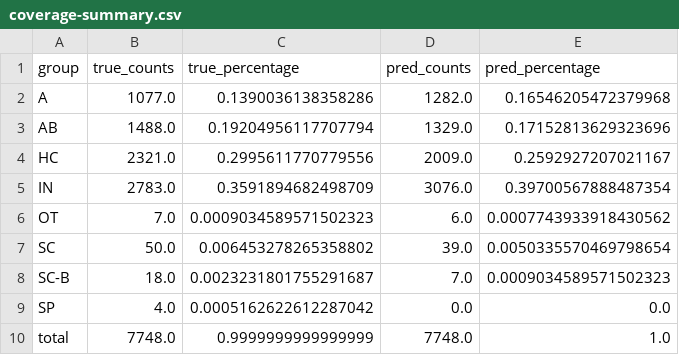
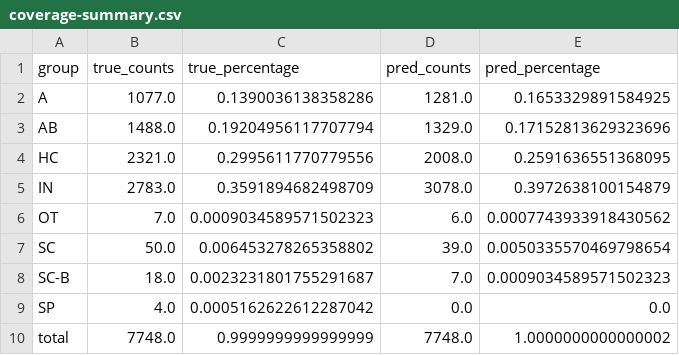
Before and after one commit to open-AIMS/reefscan_inference, a CSV file: results/coverage-summary.csv, drawn as a sheet.

```diff
--- a/results/coverage-summary.csv
+++ b/results/coverage-summary.csv
@@ -1,6 +1,6 @@
 group,true_counts,true_percentage,pred_counts,pred_percentage
-A,1077.0,0.1390036138358286,1282.0,0.16546205472379968
+A,1077.0,0.1390036138358286,1281.0,0.1653329891584925
 AB,1488.0,0.19204956117707794,1329.0,0.17152813629323696
-HC,2321.0,0.2995611770779556,2009.0,0.2592927207021167
-IN,2783.0,0.3591894682498709,3076.0,0.39700567888487354
+HC,2321.0,0.2995611770779556,2008.0,0.2591636551368095
+IN,2783.0,0.3591894682498709,3078.0,0.3972638100154879
 OT,7.0,0.0009034589571502323,6.0,0.0007743933918430562
@@ -9,2 +9,2 @@ SC-B,18.0,0.0023231801755291687,7.0,0.0009034589571502323
 SP,4.0,0.0005162622612287042,0.0,0.0
-total,7748.0,0.9999999999999999,7748.0,1.0
+total,7748.0,0.9999999999999999,7748.0,1.0000000000000002
```
Also changed, not shown: results/results.csv, 3 other files.
